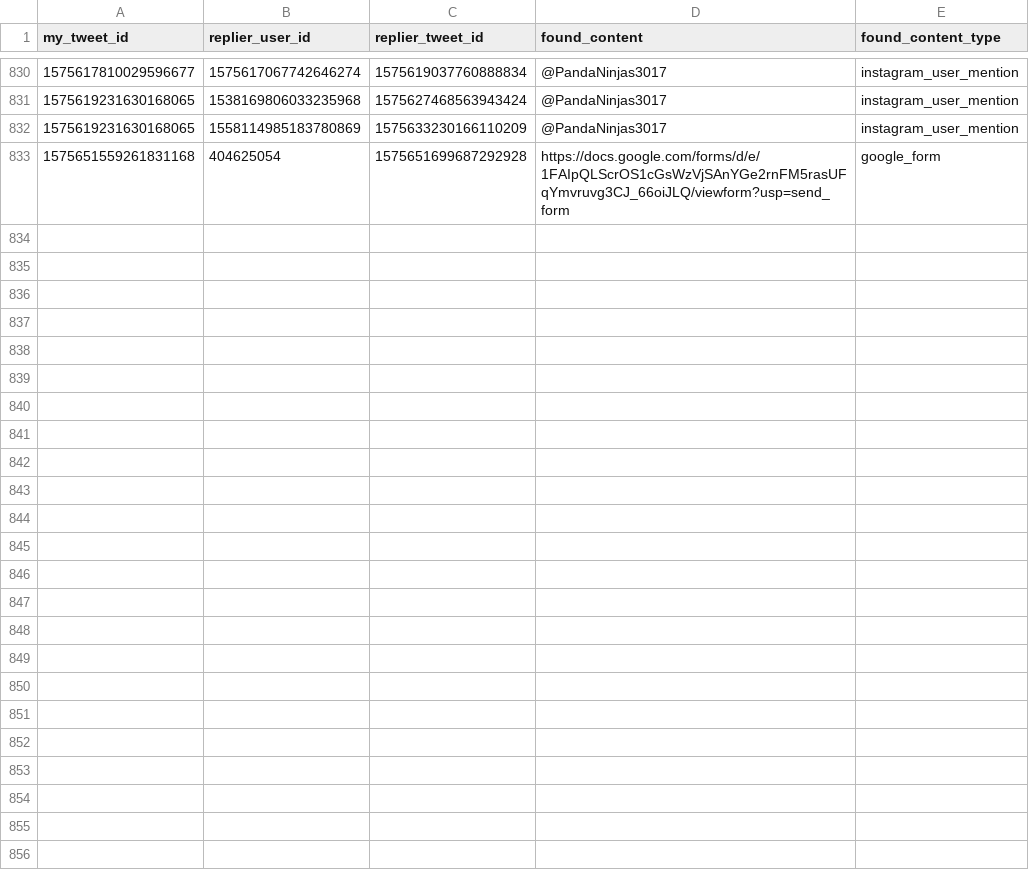
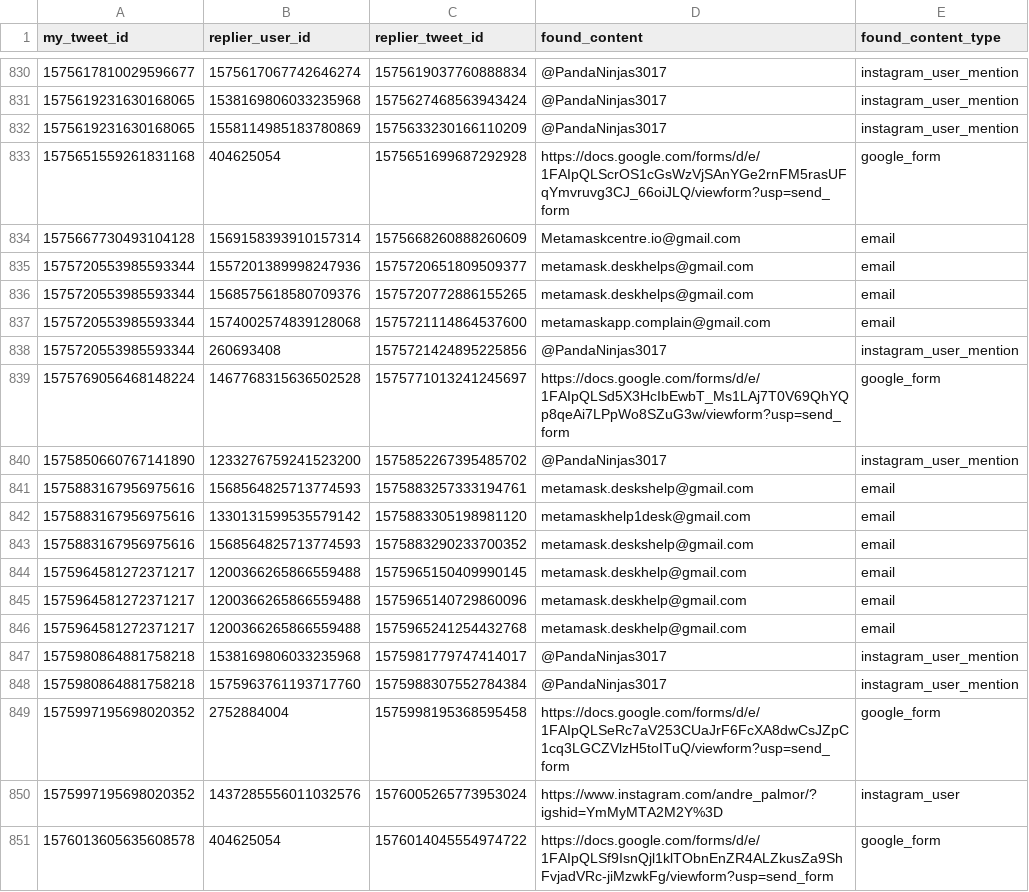
Before and after one commit to thefightagainstmalware/CatPhish, a CSV file: data.csv, drawn as a sheet; only a part is shown, gaps mark what is left out; the diff names each change by its address in the sheet, - before the commit and + after, or states it on an @@ line.

Commit message:
Automated commit

```diff
--- a/data.csv
+++ b/data.csv
+row 834: 1575667730493104128 | 1569158393910157314 | 1575668260888260609 | Metamaskcentre.io@gmail.com | email
+row 835: 1575720553985593344 | 1557201389998247936 | 1575720651809509377 | metamask.deskhelps@gmail.com | email
+row 836: 1575720553985593344 | 1568575618580709376 | 1575720772886155265 | metamask.deskhelps@gmail.com | email
+row 837: 1575720553985593344 | 1574002574839128068 | 1575721114864537600 | metamaskapp.complain@gmail.com | email
+row 838: 1575720553985593344 | 260693408 | 1575721424895225856 | @PandaNinjas3017 | instagram_user_mention
+row 839: 1575769056468148224 | 1467768315636502528 | 1575771013241245697 | https://docs.google.com/forms/d/e/1FAIpQLSd5X3HcIbEwbT_Ms1LAj7T0V69QhYQp8qeAi7LPpWo8SZuG3w/viewform?usp=send_form | google_form
+row 840: 1575850660767141890 | 1233276759241523200 | 1575852267395485702 | @PandaNinjas3017 | instagram_user_mention
+row 841: 1575883167956975616 | 1568564825713774593 | 1575883257333194761 | metamask.deskshelp@gmail.com | email
+row 842: 1575883167956975616 | 1330131599535579142 | 1575883305198981120 | metamaskhelp1desk@gmail.com | email
+row 843: 1575883167956975616 | 1568564825713774593 | 1575883290233700352 | metamask.deskshelp@gmail.com | email
+row 844: 1575964581272371217 | 1200366265866559488 | 1575965150409990145 | metamask.deskhelp@gmail.com | email
+row 845: 1575964581272371217 | 1200366265866559488 | 1575965140729860096 | metamask.deskhelp@gmail.com | email
+row 846: 1575964581272371217 | 1200366265866559488 | 1575965241254432768 | metamask.deskhelp@gmail.com | email
+row 847: 1575980864881758218 | 1538169806033235968 | 1575981779747414017 | @PandaNinjas3017 | instagram_user_mention
+row 848: 1575980864881758218 | 1575963761193717760 | 1575988307552784384 | @PandaNinjas3017 | instagram_user_mention
+row 849: 1575997195698020352 | 2752884004 | 1575998195368595458 | https://docs.google.com/forms/d/e/1FAIpQLSeRc7aV253CUaJrF6FcXA8dwCsJZpC1cq3LGCZVlzH5toITuQ/viewform?usp=send_form | google_form
+row 850: 1575997195698020352 | 1437285556011032576 | 1576005265773953024 | https://www.instagram.com/andre_palmor/?igshid=YmMyMTA2M2Y%3D | instagram_user
+row 851: 1576013605635608578 | 404625054 | 1576014045554974722 | https://docs.google.com/forms/d/e/1FAIpQLSf9IsnQjl1klTObnEnZR4ALZkusZa9ShFvjadVRc-jiMzwkFg/viewform?usp=send_form | google_form
```
